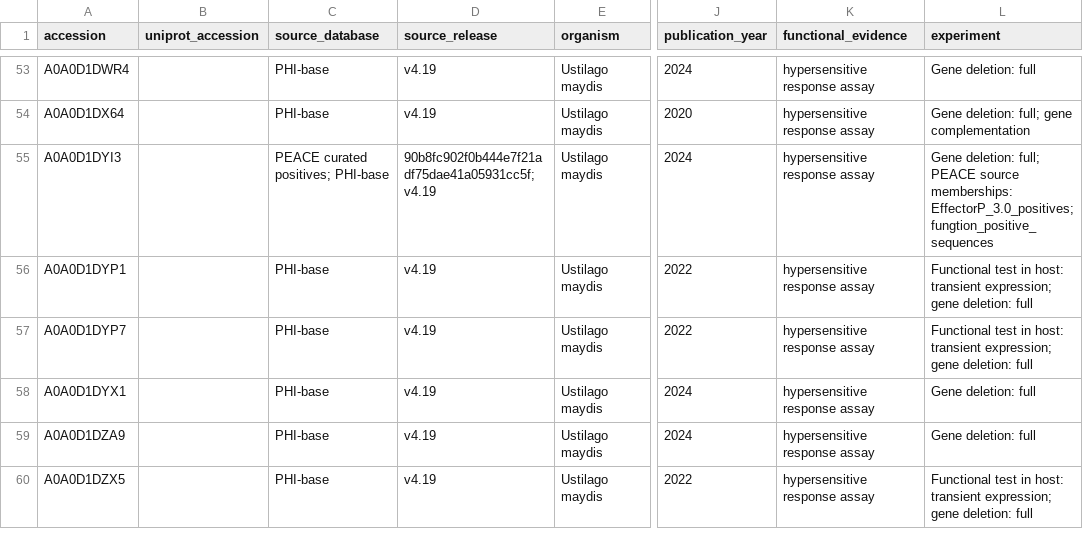
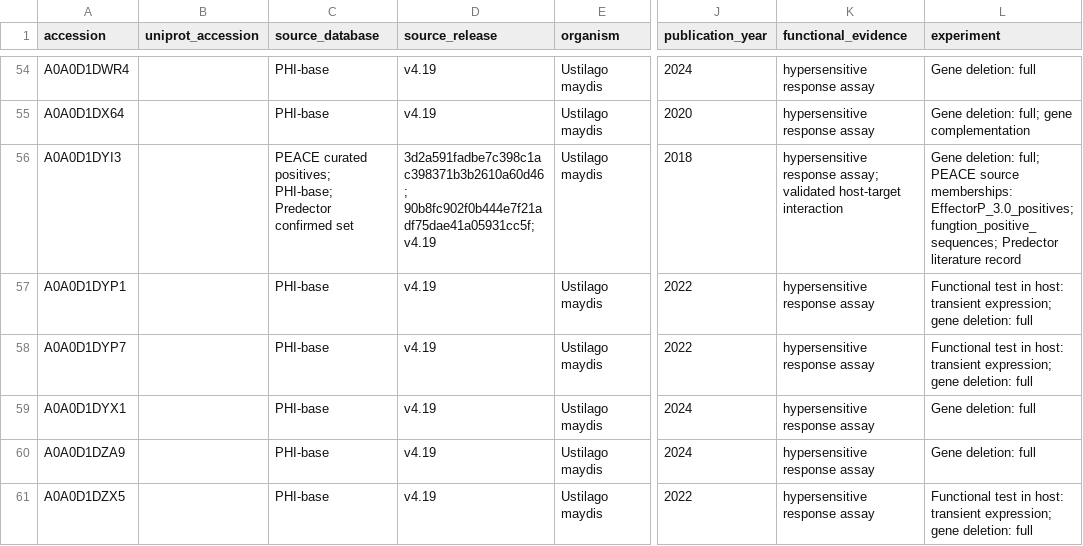
Before and after one commit to colpark/19C_effector, a TSV file: data/positives/provenance.tsv, drawn as a sheet; only a part is shown, gaps mark what is left out; addresses are those after the commit; the diff covers the shown part only; the diff names each change by its address in the sheet, - before the commit and + after, or states it on an @@ line.

```diff
--- a/data/positives/provenance.tsv
+++ b/data/positives/provenance.tsv
-C56 (source_database): …curated positives; PHI-base
+C56 (source_database): …curated positives; PHI-base; Predector confirmed set
-D56 (source_release): 90b8fc902f0b444e7f21adf75dae41a05931cc5f; v4.19
+D56 (source_release): 3d2a591fadbe7c398c1ac398371b3b2610a60d46; 90b8fc902f0b444e7f21adf75dae41a05931cc5f; v4.19
-J56 (publication_year): 2024
+J56 (publication_year): 2018
-K56 (functional_evidence): hypersensitive response assay
+K56 (functional_evidence): hypersensitive response assay; validated host-target interaction
-L56 (experiment): …source memberships: EffectorP_3.0_positives;fungtion_positive_sequences
+L56 (experiment): …source memberships: EffectorP_3.0_positives;fungtion_positive_sequences; Predector literature record
```
Also changed, not shown: 12 added rows and 15 edited cells elsewhere in this file, 3 other files.
